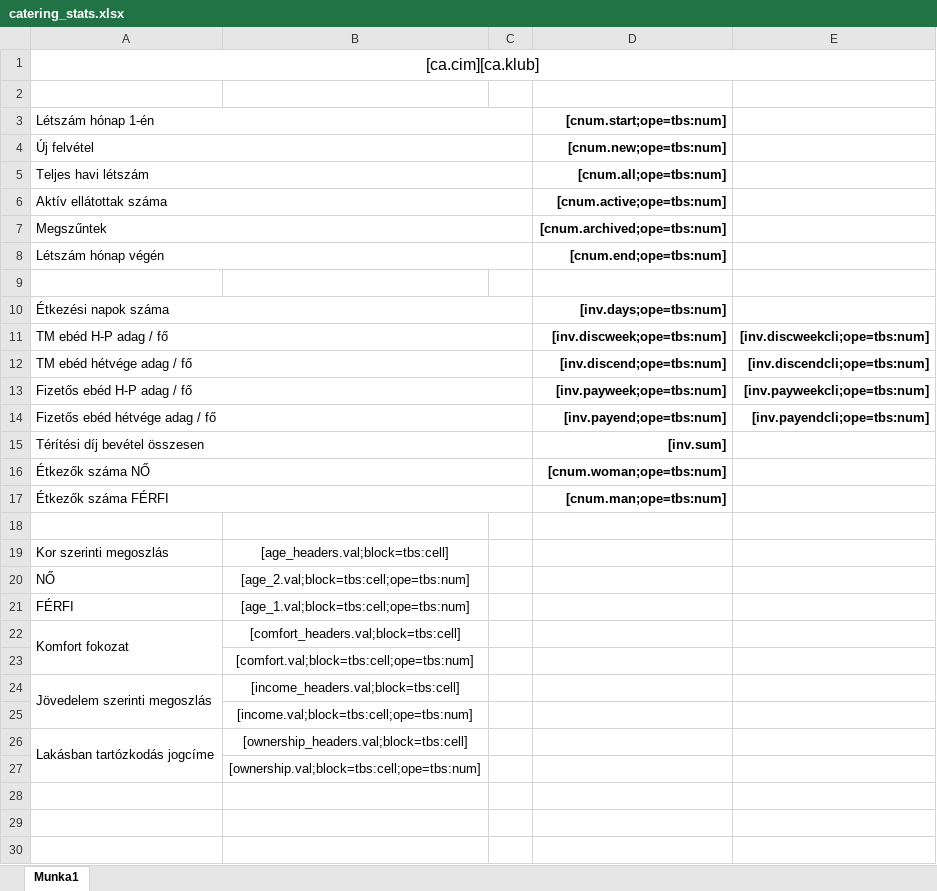
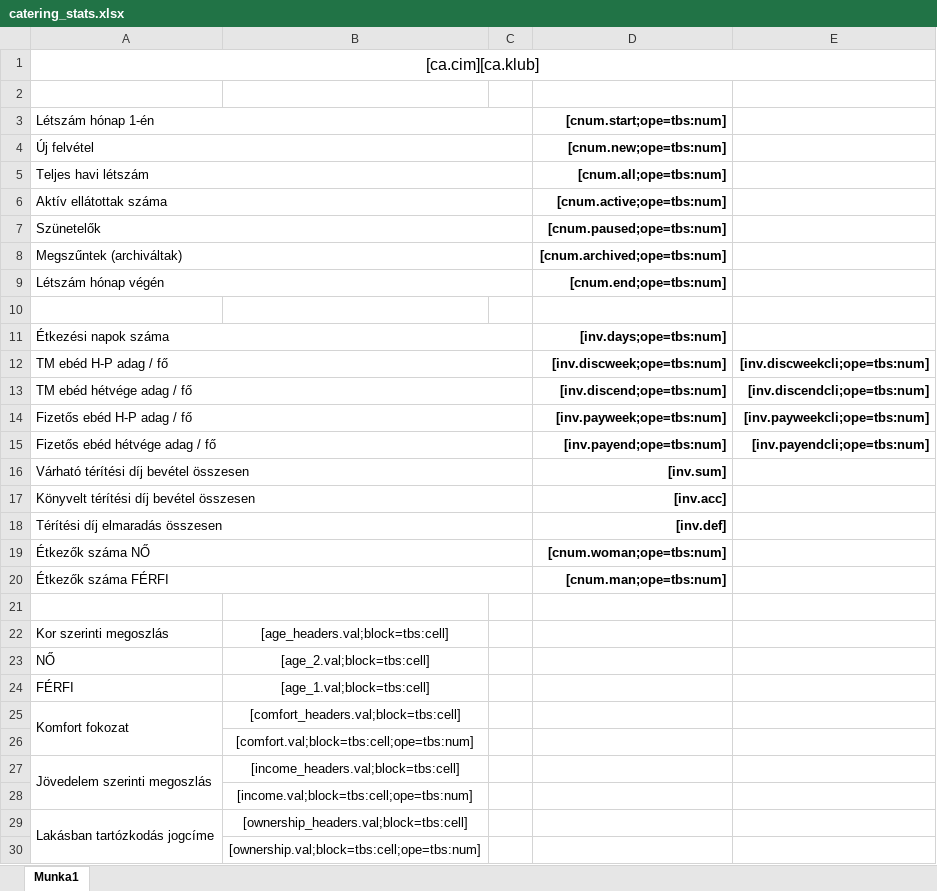
Before and after one commit to mbence/csaladsegito, an Excel workbook: src/JCSGYK/AdminBundle/Resources/public/reports/catering_stats.xlsx, sheet Munka1, drawn as a sheet; values as stored, in another font and other column widths than the file's, no borders; addresses are those after the commit; the diff names each change by its address in the sheet, - before the commit and + after, or states it on an @@ line.

Commit message:
improve catering stat with some additional data field

```diff
--- a/src/JCSGYK/AdminBundle/Resources/public/reports/catering_stats.xlsx (sheet Munka1)
+++ b/src/JCSGYK/AdminBundle/Resources/public/reports/catering_stats.xlsx (sheet Munka1)
+row 7: Szünetelők |  |  | [cnum.paused;ope=tbs:num]
-A8 (Létszám hónap 1-én): Megszűntek
+A8 (Létszám hónap 1-én): Megszűntek (archiváltak)
-A16 (Létszám hónap 1-én): Térítési díj bevétel összesen
+A16 (Létszám hónap 1-én): Várható térítési díj bevétel összesen
+row 17: Könyvelt térítési díj bevétel összesen |  |  | [inv.acc]
+row 18: Térítési díj elmaradás összesen |  |  | [inv.def]
-B23: [age_2.val;block=tbs:cell;ope=tbs:num]
+B23: [age_2.val;block=tbs:cell]
-B24: [age_1.val;block=tbs:cell;ope=tbs:num]
+B24: [age_1.val;block=tbs:cell]
```
Also changed, not shown: 3 other files.
